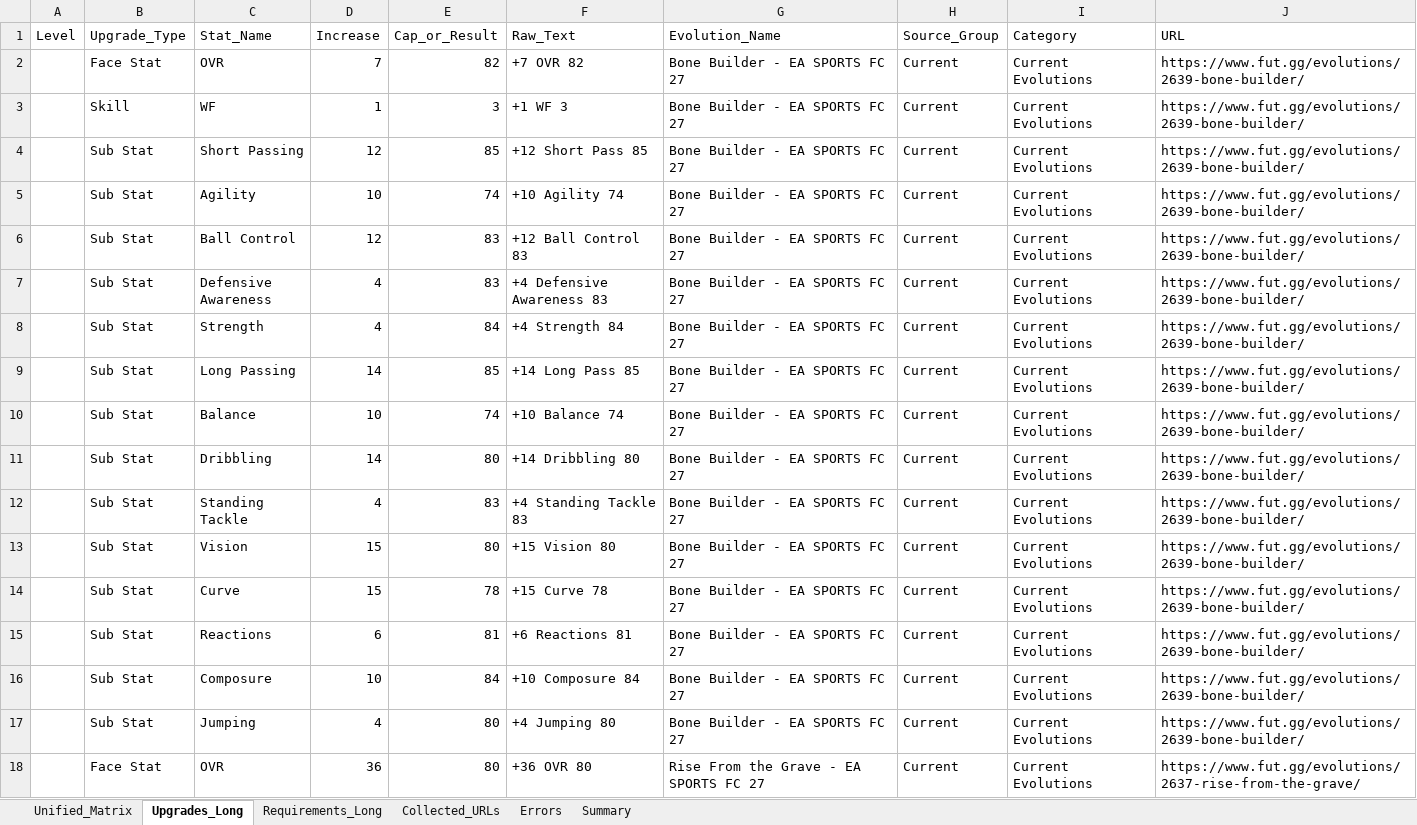
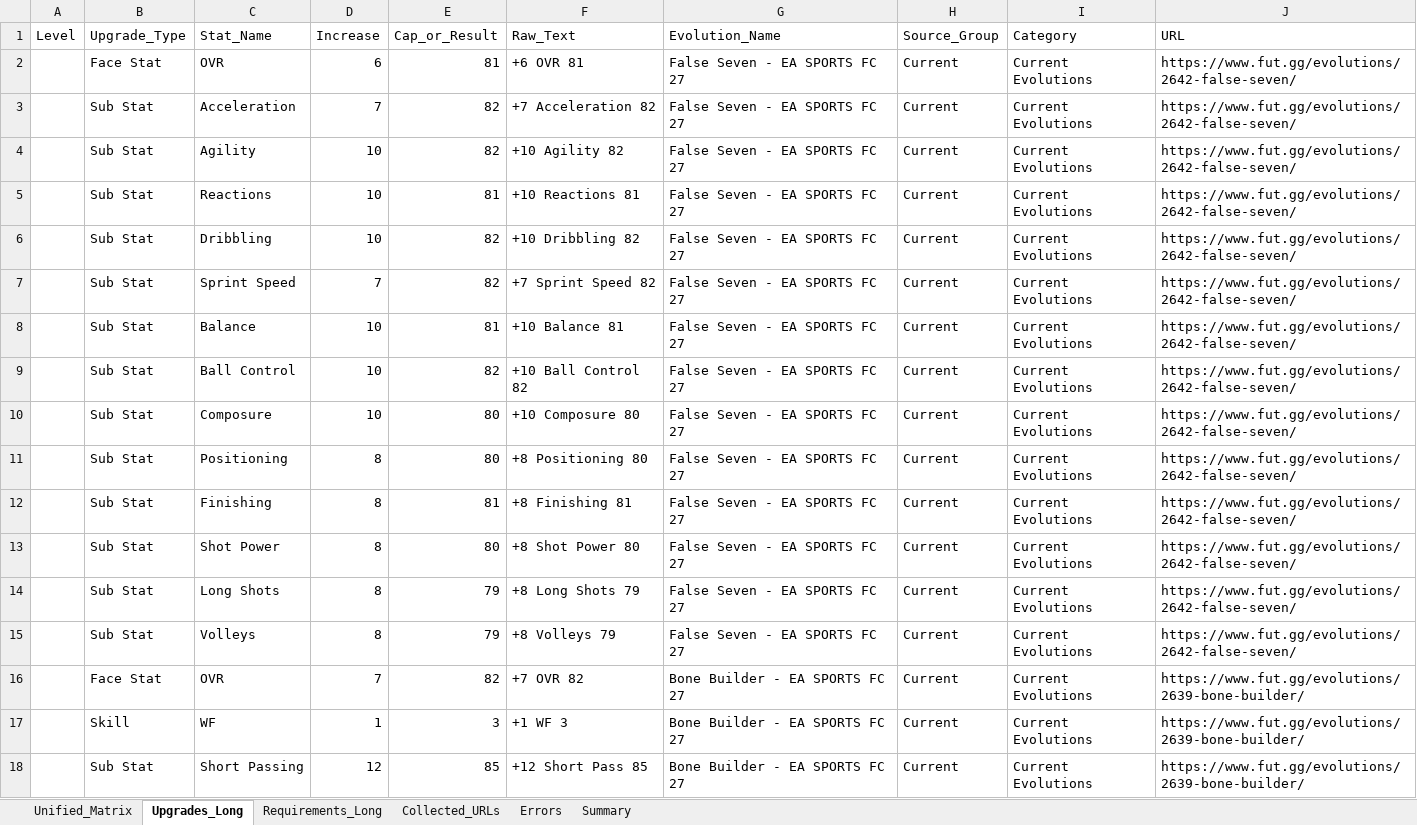
Before and after one commit to lemora87/futgg-objective-crawler, an Excel workbook: latest/evolutions_raw_latest.xlsx, sheet Upgrades_Long, drawn as a sheet; only a part is shown; the shorter side is filled out with more unchanged rows; values as stored, in another font and other column widths than the file's, no borders; the diff names each change by its address in the sheet, - before the commit and + after, or states it on an @@ line.

```diff
--- a/latest/evolutions_raw_latest.xlsx (sheet Upgrades_Long)
+++ b/latest/evolutions_raw_latest.xlsx (sheet Upgrades_Long)
+row 2:  | Face Stat | OVR | 6 | 81 | +6 OVR 81 | False Seven - EA SPORTS FC 27 | Current | Current Evolutions | https://www.fut.gg/evolutions/2642-false-seven/
+row 3:  | Sub Stat | Acceleration | 7 | 82 | +7 Acceleration 82 | False Seven - EA SPORTS FC 27 | Current | Current Evolutions | https://www.fut.gg/evolutions/2642-false-seven/
+row 4:  | Sub Stat | Agility | 10 | 82 | +10 Agility 82 | False Seven - EA SPORTS FC 27 | Current | Current Evolutions | https://www.fut.gg/evolutions/2642-false-seven/
+row 5:  | Sub Stat | Reactions | 10 | 81 | +10 Reactions 81 | False Seven - EA SPORTS FC 27 | Current | Current Evolutions | https://www.fut.gg/evolutions/2642-false-seven/
+row 6:  | Sub Stat | Dribbling | 10 | 82 | +10 Dribbling 82 | False Seven - EA SPORTS FC 27 | Current | Current Evolutions | https://www.fut.gg/evolutions/2642-false-seven/
+row 7:  | Sub Stat | Sprint Speed | 7 | 82 | +7 Sprint Speed 82 | False Seven - EA SPORTS FC 27 | Current | Current Evolutions | https://www.fut.gg/evolutions/2642-false-seven/
+row 8:  | Sub Stat | Balance | 10 | 81 | +10 Balance 81 | False Seven - EA SPORTS FC 27 | Current | Current Evolutions | https://www.fut.gg/evolutions/2642-false-seven/
+row 9:  | Sub Stat | Ball Control | 10 | 82 | +10 Ball Control 82 | False Seven - EA SPORTS FC 27 | Current | Current Evolutions | https://www.fut.gg/evolutions/2642-false-seven/
+row 10:  | Sub Stat | Composure | 10 | 80 | +10 Composure 80 | False Seven - EA SPORTS FC 27 | Current | Current Evolutions | https://www.fut.gg/evolutions/2642-false-seven/
+row 11:  | Sub Stat | Positioning | 8 | 80 | +8 Positioning 80 | False Seven - EA SPORTS FC 27 | Current | Current Evolutions | https://www.fut.gg/evolutions/2642-false-seven/
+row 12:  | Sub Stat | Finishing | 8 | 81 | +8 Finishing 81 | False Seven - EA SPORTS FC 27 | Current | Current Evolutions | https://www.fut.gg/evolutions/2642-false-seven/
+row 13:  | Sub Stat | Shot Power | 8 | 80 | +8 Shot Power 80 | False Seven - EA SPORTS FC 27 | Current | Current Evolutions | https://www.fut.gg/evolutions/2642-false-seven/
+row 14:  | Sub Stat | Long Shots | 8 | 79 | +8 Long Shots 79 | False Seven - EA SPORTS FC 27 | Current | Current Evolutions | https://www.fut.gg/evolutions/2642-false-seven/
+row 15:  | Sub Stat | Volleys | 8 | 79 | +8 Volleys 79 | False Seven - EA SPORTS FC 27 | Current | Current Evolutions | https://www.fut.gg/evolutions/2642-false-seven/
```
Also changed, not shown: sheet Unified_Matrix, sheet Requirements_Long, sheet Collected_URLs, sheet Summary, latest/evolutions_analysis_latest.xlsx.
